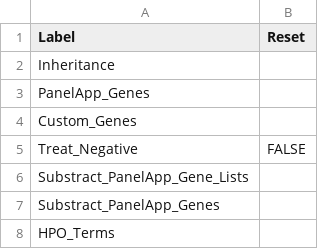
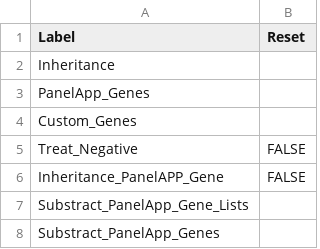
Before and after one commit to GenTechGp/puzzleapp, a TSV file: inst/extdata/pre_saved_filters/Reset_all.tsv, drawn as a sheet; only a part is shown; the shorter side is filled out with more unchanged rows; the diff names each change by its address in the sheet, - before the commit and + after, or states it on an @@ line.

Commit message:
initial model of inheritance filter for Dominant

```diff
--- a/inst/extdata/pre_saved_filters/Reset_all.tsv
+++ b/inst/extdata/pre_saved_filters/Reset_all.tsv
+row 6: Inheritance_PanelAPP_Gene | FALSE
```
Also changed, not shown: 3 other files.
